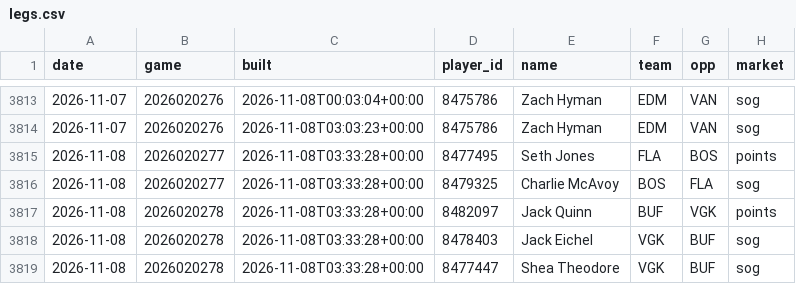
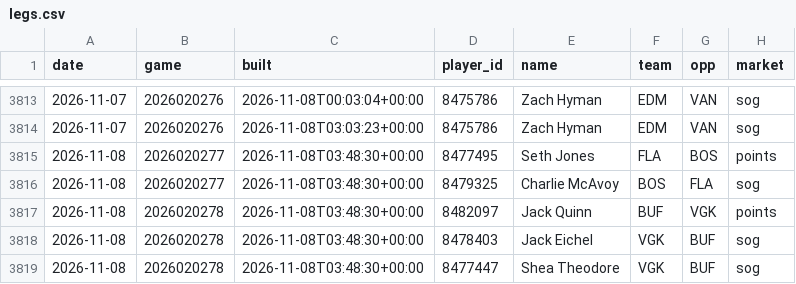
Before and after one commit to quinnrob11-sketch/qrob-nhl-goalie-model, a CSV file: model/data/legs.csv, drawn as a sheet; only a part is shown, gaps mark what is left out; the diff names each change by its address in the sheet, - before the commit and + after, or states it on an @@ line.

```diff
--- a/model/data/legs.csv
+++ b/model/data/legs.csv
-C3815:C3819 (built): 2026-11-08T03:33:28+00:00
+C3815:C3819 (built): 2026-11-08T03:48:30+00:00
```
Also changed, not shown: 6 other files.
